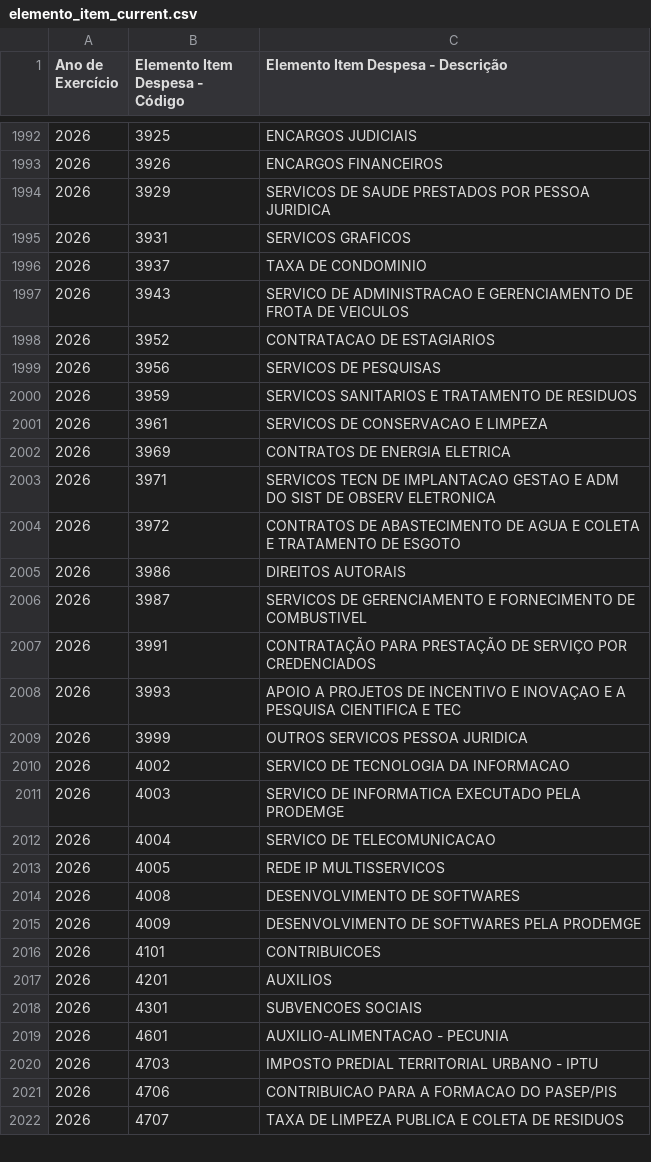
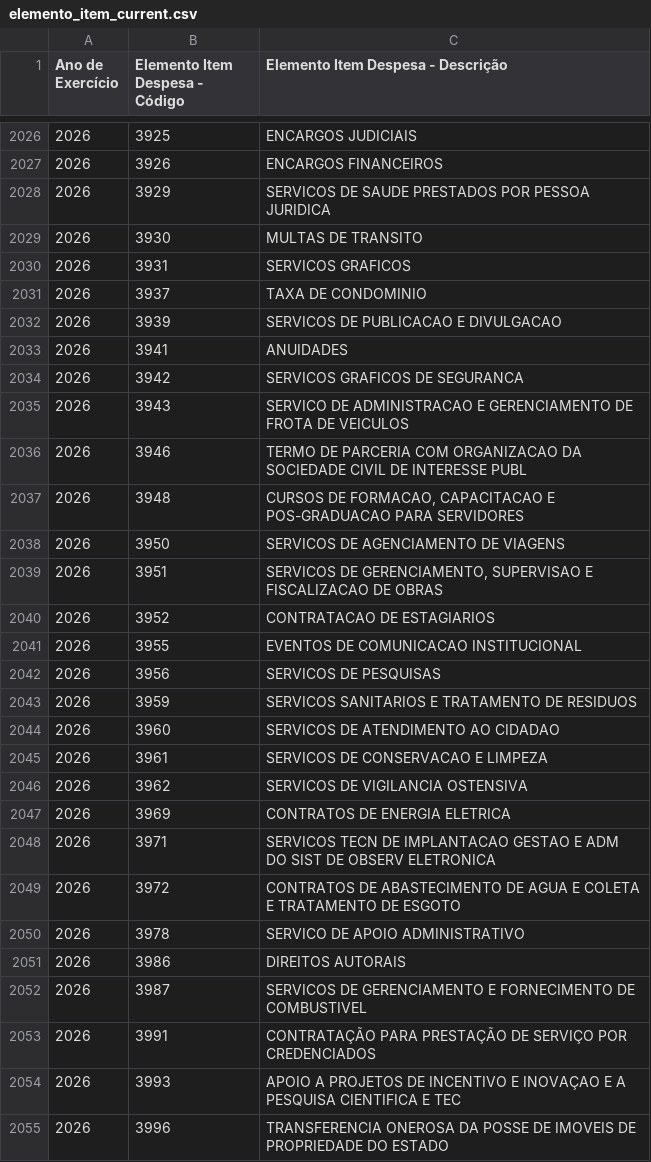
Before and after one commit to splor-mg/dados-aux-classificadores, a CSV file: data-raw/elemento_item_current.csv, drawn as a sheet; only a part is shown, gaps mark what is left out; the shorter side is filled out with more unchanged rows; the diff covers the shown part only; the diff names each change by its address in the sheet, - before the commit and + after, or states it on an @@ line.

```diff
--- a/data-raw/elemento_item_current.csv
+++ b/data-raw/elemento_item_current.csv
+row 2029: 2026 | 3930 | MULTAS DE TRANSITO
+row 2032: 2026 | 3939 | SERVICOS DE PUBLICACAO E DIVULGACAO
+row 2033: 2026 | 3941 | ANUIDADES
+row 2034: 2026 | 3942 | SERVICOS GRAFICOS DE SEGURANCA
+row 2036: 2026 | 3946 | TERMO DE PARCERIA COM ORGANIZACAO DA SOCIEDADE CIVIL DE INTERESSE PUBL
+row 2037: 2026 | 3948 | CURSOS DE FORMACAO, CAPACITACAO E POS-GRADUACAO PARA SERVIDORES
+row 2038: 2026 | 3950 | SERVICOS DE AGENCIAMENTO DE VIAGENS
+row 2039: 2026 | 3951 | SERVICOS DE GERENCIAMENTO, SUPERVISAO E FISCALIZACAO DE OBRAS
+row 2041: 2026 | 3955 | EVENTOS DE COMUNICACAO INSTITUCIONAL
+row 2044: 2026 | 3960 | SERVICOS DE ATENDIMENTO AO CIDADAO
+row 2046: 2026 | 3962 | SERVICOS DE VIGILANCIA OSTENSIVA
+row 2050: 2026 | 3978 | SERVICO DE APOIO ADMINISTRATIVO
+row 2055: 2026 | 3996 | TRANSFERENCIA ONEROSA DA POSSE DE IMOVEIS DE PROPRIEDADE DO ESTADO
```
Also changed, not shown: 51 added rows elsewhere in this file, data-raw/natureza_receita_current.csv, data/elemento_item.csv, 2 other files.
